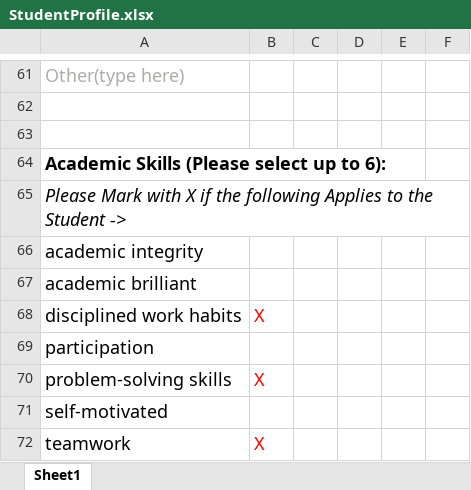
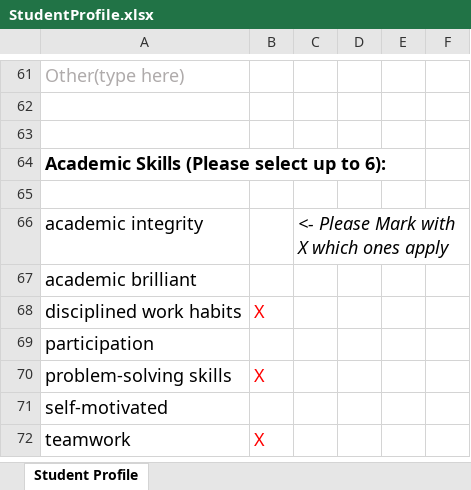
Before and after one commit to claudioasfilho/RecommendationLetter, an Excel workbook: StudentProfile.xlsx, sheet Student Profile, drawn as a sheet; only a part is shown, gaps mark what is left out; values as stored, in another font and other column widths than the file's, no borders; the diff covers the shown part only; the diff names each change by its address in the sheet, - before the commit and + after, or states it on an @@ line.

```diff
--- a/StudentProfile.xlsx (sheet Student Profile)
+++ b/StudentProfile.xlsx (sheet Student Profile)
-sheet tab: Sheet1
+sheet tab: Student Profile
-A65: Please Mark with X if the following Applies to the Student ->
+A65: (empty)
-C66: (empty)
+C66: <- Please Mark with X which ones apply
```
Also changed, not shown: 2 added rows, 2 removed rows, 12 edited cells and cell formats elsewhere in this sheet, 2 other files.
